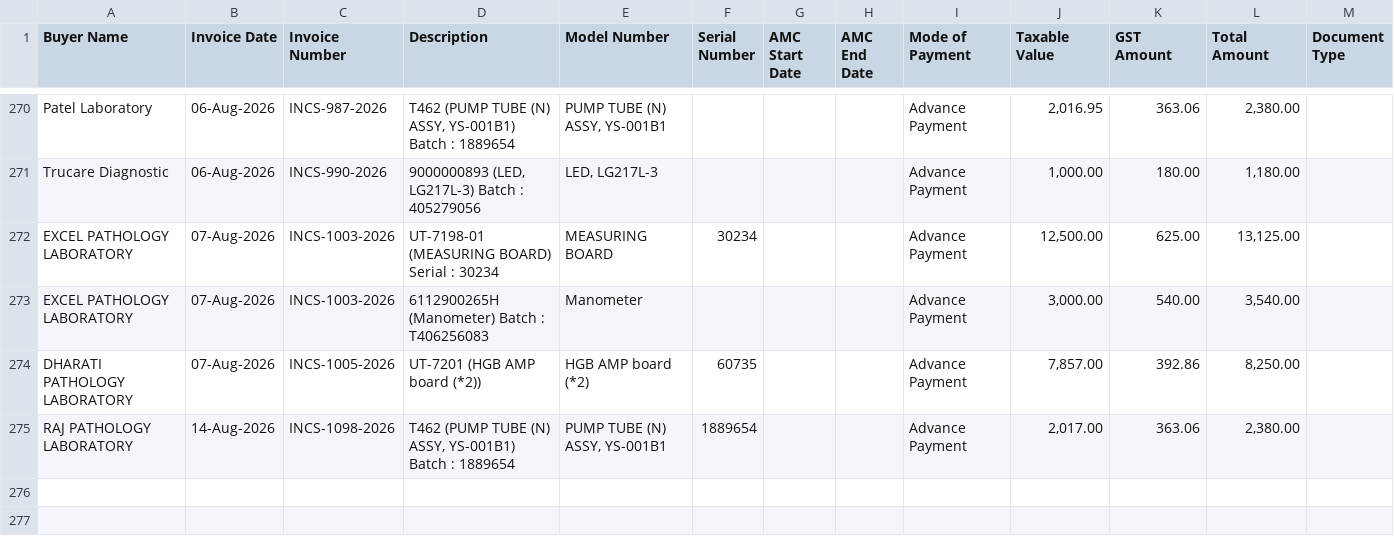
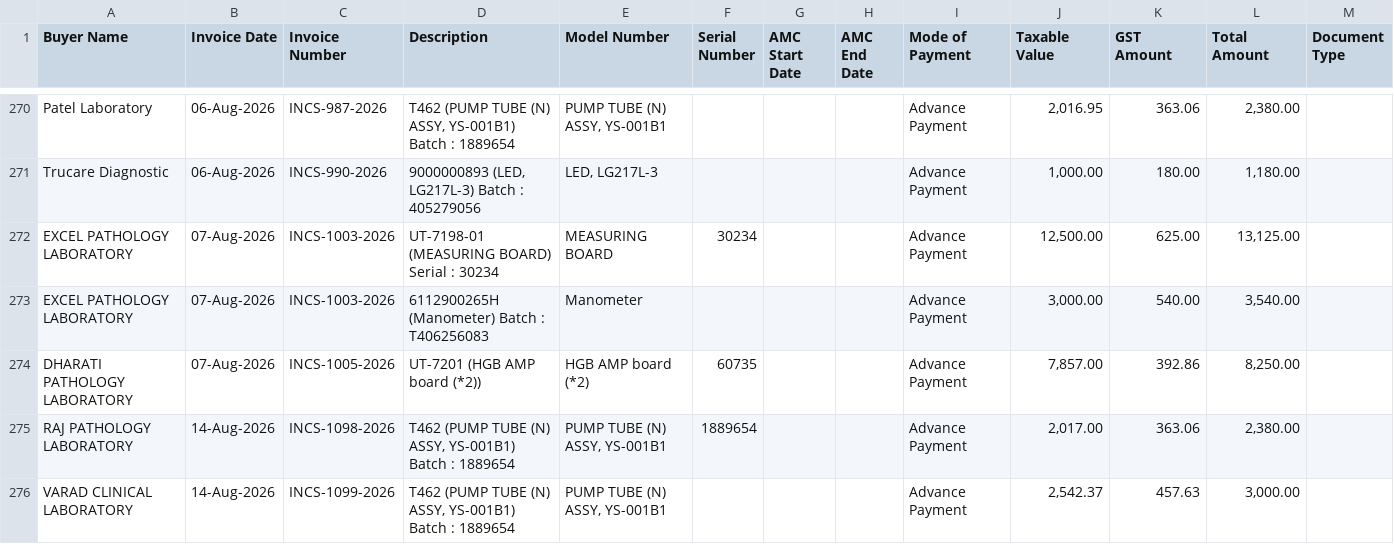
Before and after one commit to dehshat/invoice-tracker, a CSV file: Invoices_Database.csv, drawn as a sheet; only a part is shown, gaps mark what is left out; the diff names each change by its address in the sheet, - before the commit and + after, or states it on an @@ line.

Commit message:
Append new invoice data

```diff
--- a/Invoices_Database.csv
+++ b/Invoices_Database.csv
+row 276: VARAD CLINICAL LABORATORY | 14-Aug-2026 | INCS-1099-2026 | T462 (PUMP TUBE (N) ASSY, YS-001B1) Batch : 1889654 | PUMP TUBE (N) ASSY, YS-001B1 |  |  |  | Advance Payment | 2,542.37 | 457.63 | 3,000.00
```
